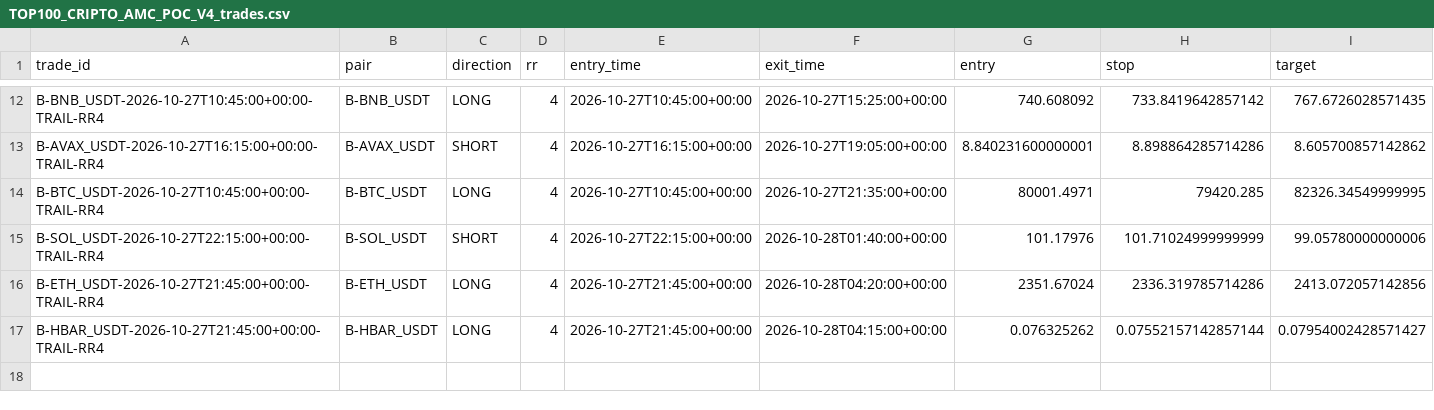
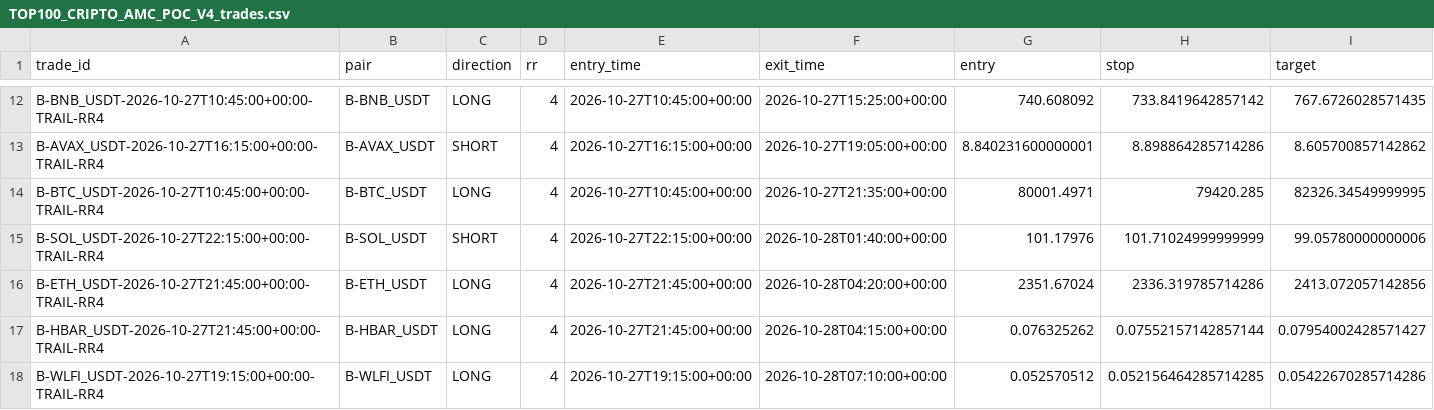
Before and after one commit to jharajesh1210/Guruji, a CSV file: TOP100_CRIPTO_AMC_POC_V4_trades.csv, drawn as a sheet; only a part is shown, gaps mark what is left out; rows hold the shown columns only; the diff names each change by its address in the sheet, - before the commit and + after, or states it on an @@ line.

```diff
--- a/TOP100_CRIPTO_AMC_POC_V4_trades.csv
+++ b/TOP100_CRIPTO_AMC_POC_V4_trades.csv
+row 18: B-WLFI_USDT-2026-10-27T19:15:00+00:00-TRAIL-RR4 | B-WLFI_USDT | LONG | 4 | 2026-10-27T19:15:00+00:00 | 2026-10-28T07:10:00+00:00 | 0.052570512 | 0.052156464285714285 | 0.05422670285714286
```
Also changed, not shown: TOP100_CRIPTO_AMC_POC_V4_signals.csv, TOP100_CRIPTO_AMC_POC_V4_universe.csv, 1 other file.
